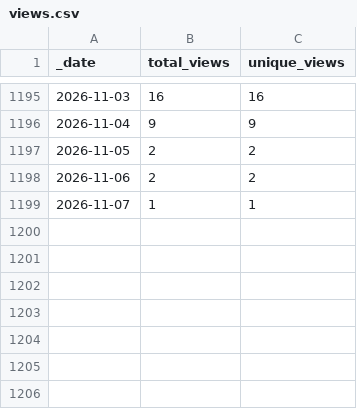
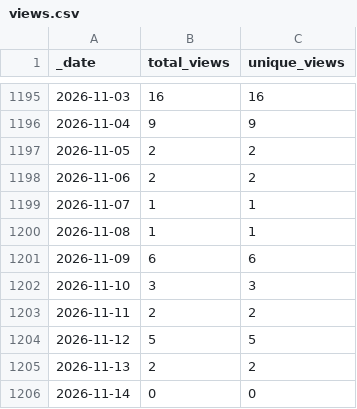
Before and after one commit to AlexRogalskiy/java-patterns, a CSV file: traffic/views.csv, drawn as a sheet; only a part is shown, gaps mark what is left out.

```diff
--- a/traffic/views.csv
+++ b/traffic/views.csv
@@ -1199 +1199,8 @@ _date,total_views,unique_views
 2026-11-07,1,1
+2026-11-08,1,1
+2026-11-09,6,6
+2026-11-10,3,3
+2026-11-11,2,2
+2026-11-12,5,5
+2026-11-13,2,2
+2026-11-14,0,0
```
Also changed, not shown: traffic/clones.csv, 1 other file.
